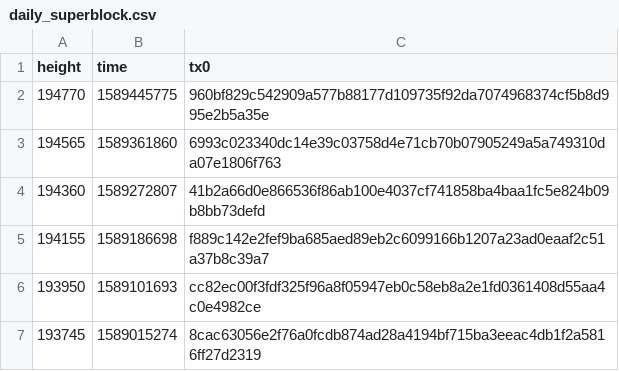
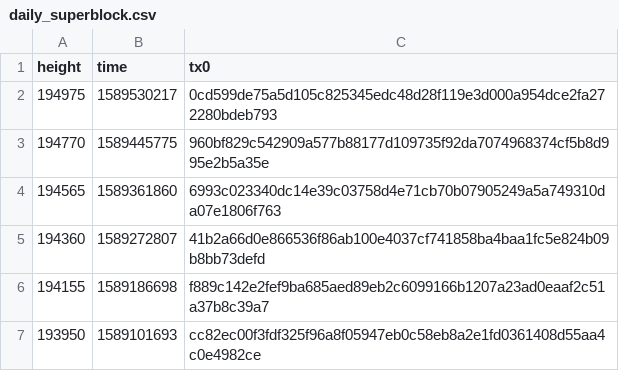
Before and after one commit to biblepay-community/bbp_stats, a CSV file: daily_superblock.csv, drawn as a sheet; only a part is shown; the shorter side is filled out with more unchanged rows; the diff names each change by its address in the sheet, - before the commit and + after, or states it on an @@ line.

```diff
--- a/daily_superblock.csv
+++ b/daily_superblock.csv
+row 2: 194975 | 1589530217 | 0cd599de75a5d105c825345edc48d28f119e3d000a954dce2fa272280bdeb793
```
Also changed, not shown: dwssummary.csv, wcg-leaderboard.csv, 2 other files.
